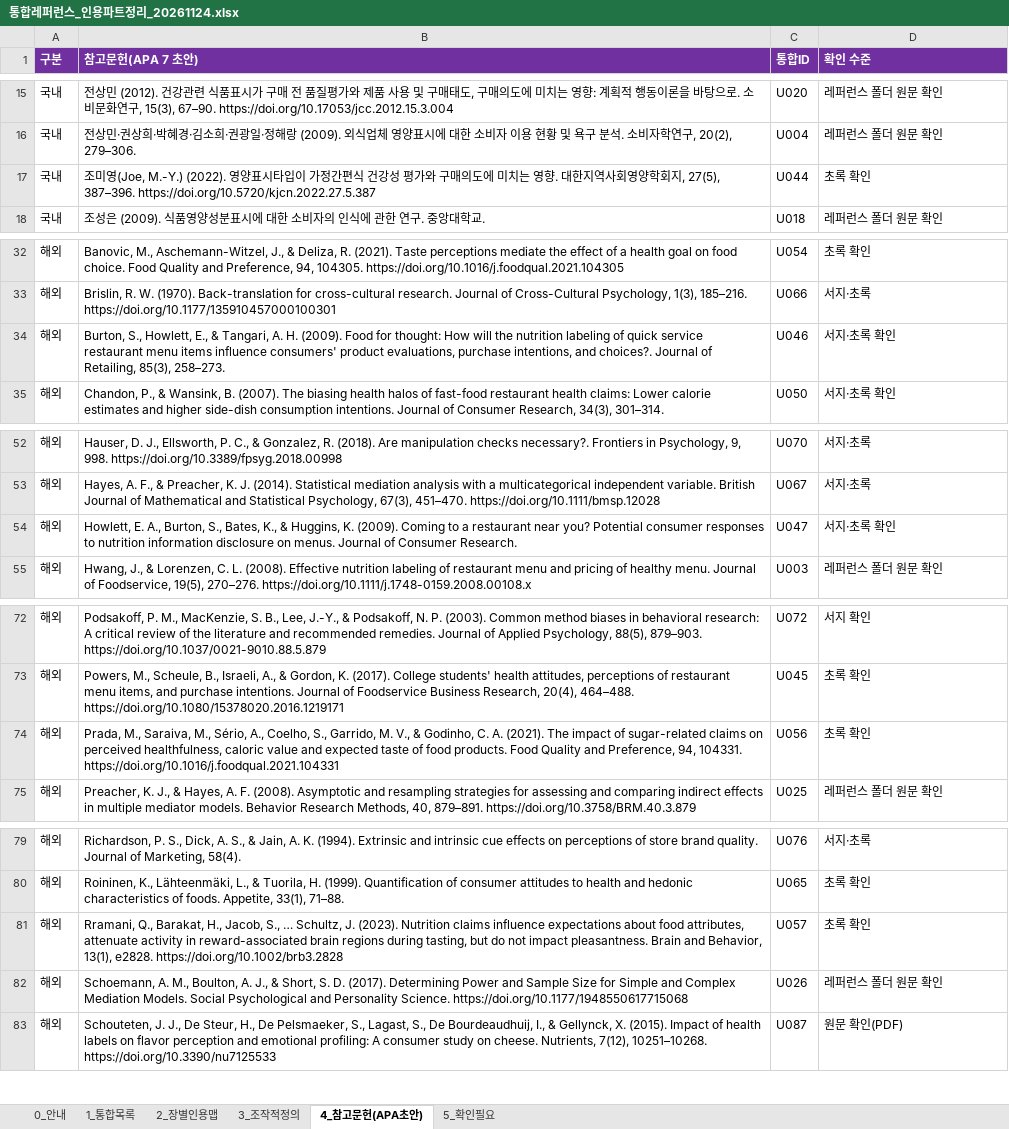
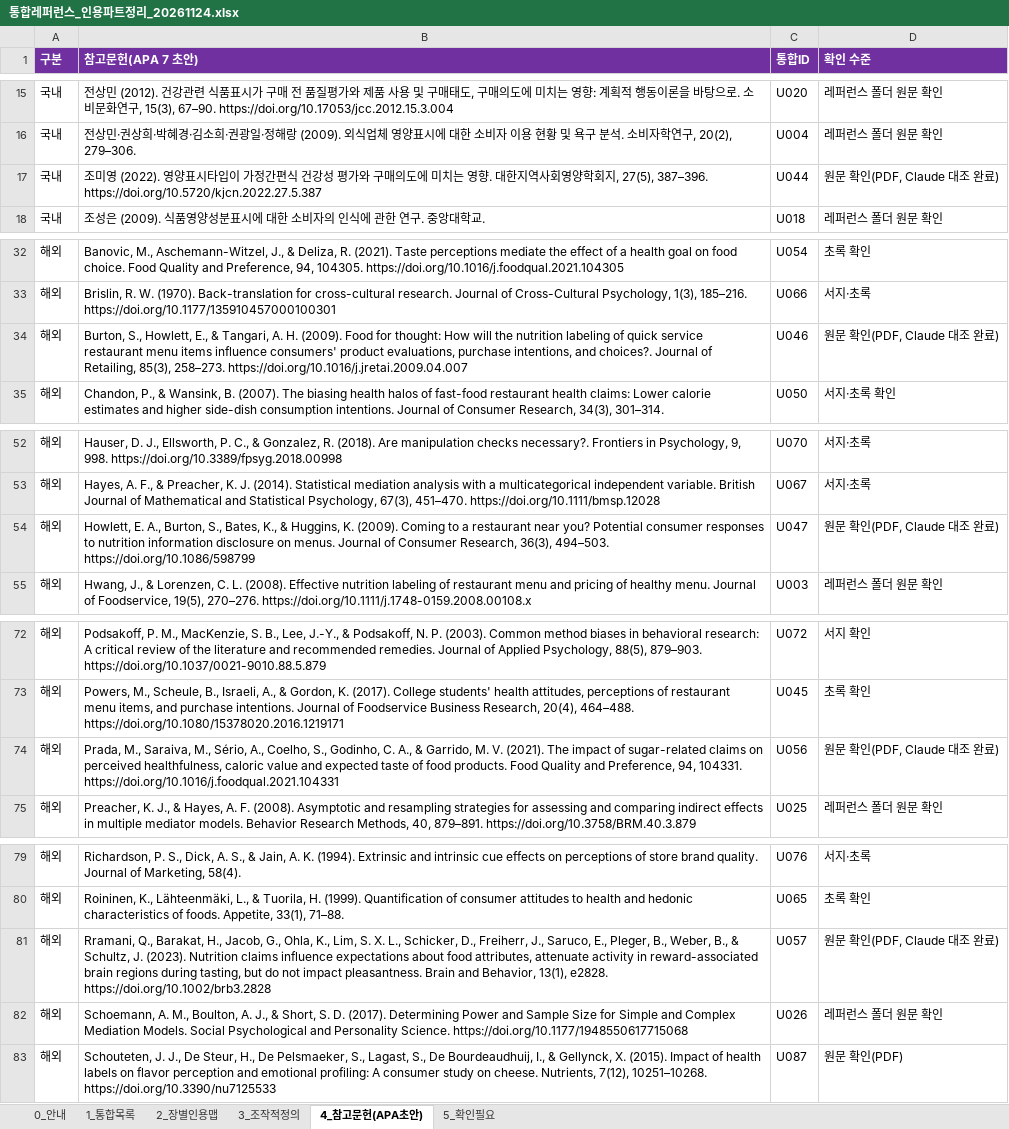
Before and after one commit to sheissuok-max/myGrowconApplication, an Excel workbook: references/통합레퍼런스_인용파트정리_20261124.xlsx, sheet 4_참고문헌(APA초안), drawn as a sheet; only a part is shown, gaps mark what is left out; values as stored, in another font and other column widths than the file's, no borders; the diff names each change by its address in the sheet, - before the commit and + after, or states it on an @@ line.

```diff
--- a/references/통합레퍼런스_인용파트정리_20261124.xlsx (sheet 4_참고문헌(APA초안))
+++ b/references/통합레퍼런스_인용파트정리_20261124.xlsx (sheet 4_참고문헌(APA초안))
-B17 (참고문헌(APA 7 초안)): 조미영(Joe, M.-Y.) (2022). 영양표…
+B17 (참고문헌(APA 7 초안)): 조미영 (2022). 영양표…
-D17 (확인 수준): 초록 확인
+D17 (확인 수준): 원문 확인(PDF, Claude 대조 완료)
-B34 (참고문헌(APA 7 초안)): …85(3), 258–273.
+B34 (참고문헌(APA 7 초안)): …85(3), 258–273. https://doi.org/10.1016/j.jretai.2009.04.007
-D34 (확인 수준): 서지·초록 확인
+D34 (확인 수준): 원문 확인(PDF, Claude 대조 완료)
-B54 (참고문헌(APA 7 초안)): …of Consumer Research.
+B54 (참고문헌(APA 7 초안)): …of Consumer Research, 36(3), 494–503. https://doi.org/10.1086/598799
-D54 (확인 수준): 서지·초록 확인
+D54 (확인 수준): 원문 확인(PDF, Claude 대조 완료)
-B74 (참고문헌(APA 7 초안)): …Coelho, S., Garrido, M. V., & Godinho, C. A. (2021). The…
+B74 (참고문헌(APA 7 초안)): …Coelho, S., Godinho, C. A., & Garrido, M. V. (2021). The…
-D74 (확인 수준): 초록 확인
+D74 (확인 수준): 원문 확인(PDF, Claude 대조 완료)
-B81 (참고문헌(APA 7 초안)): …H., Jacob, S., … Schultz, J.…
+B81 (참고문헌(APA 7 초안)): …H., Jacob, G., Ohla, K., Lim, S. X. L., Schicker, D., Freiherr, J., Saruco, E., Pleger, B., Weber, B., & Schultz, J.…
-D81 (확인 수준): 초록 확인
+D81 (확인 수준): 원문 확인(PDF, Claude 대조 완료)
```
Also changed, not shown: sheet 2_장별인용맵, sheet 1_통합목록, sheet 5_확인필요.
